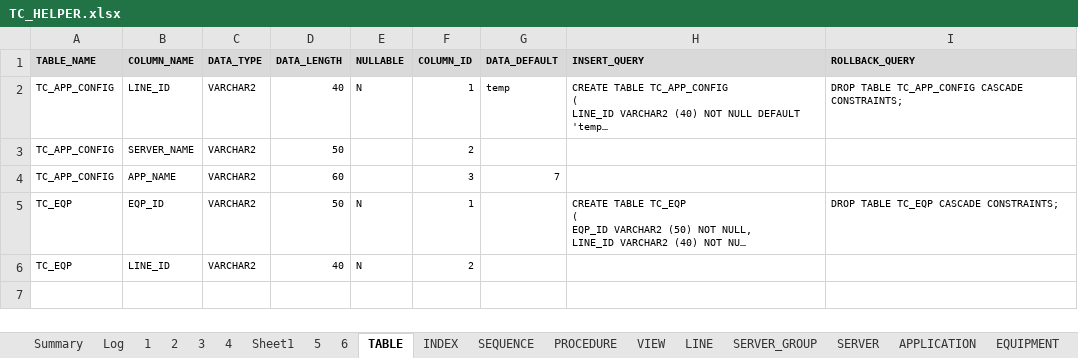
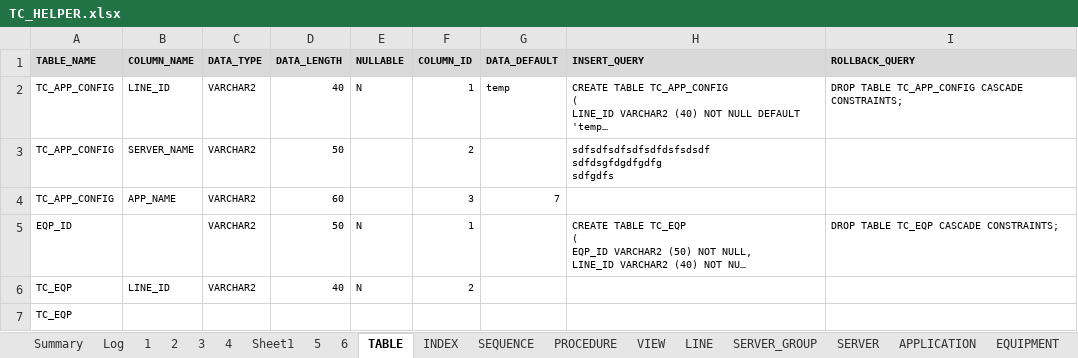
Before and after one commit to leeyounho/python_excel, an Excel workbook: TC_HELPER.xlsx, sheet TABLE, drawn as a sheet; long unchanged cells end in …; values as stored, in another font and other column widths than the file's, no borders; ↵ is a line break in a cell; the diff names each change by its address in the sheet, - before the commit and + after, or states it on an @@ line.

```diff
--- a/TC_HELPER.xlsx (sheet TABLE)
+++ b/TC_HELPER.xlsx (sheet TABLE)
-H3 (INSERT_QUERY): (empty)
+H3 (INSERT_QUERY): sdfsdfsdfsdfsdfdsfsdsdf ↵ sdfdsgfdgdfgdfg ↵ sdfgdfs
-A5 (TABLE_NAME): TC_EQP
+A5 (TABLE_NAME): EQP_ID
-B5 (COLUMN_NAME): EQP_ID
+B5 (COLUMN_NAME): (empty)
+row 7: TC_EQP
```
Also changed, not shown: sheet 5, charts or pictures, 3 other files.
